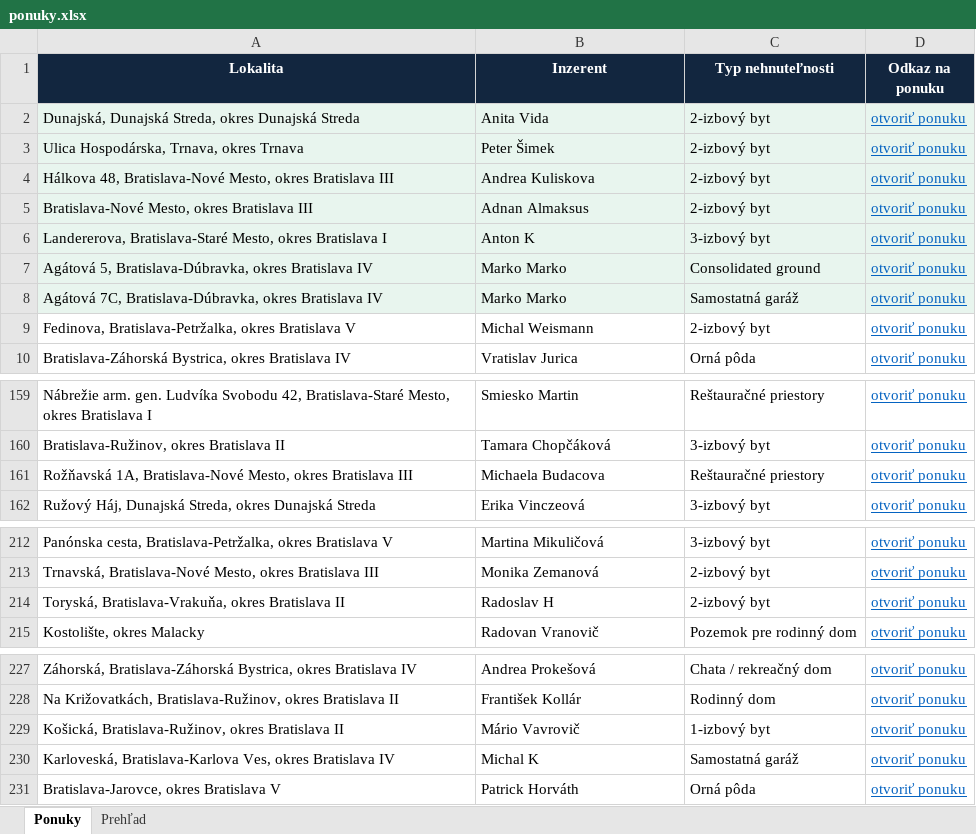
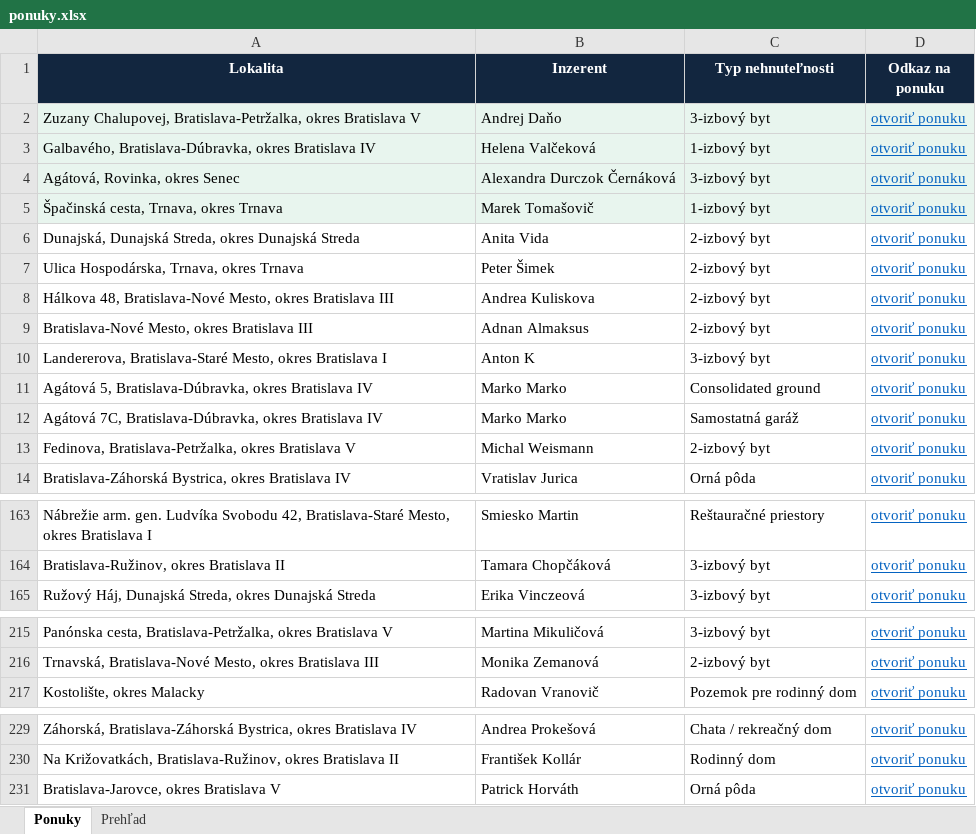
Before and after one commit to mrkubis-nest/nehnutelnosti-scraper, an Excel workbook: public/ponuky.xlsx, sheet Ponuky, drawn as a sheet; only a part is shown, gaps mark what is left out; values as stored, in another font and other column widths than the file's, no borders; removed rows and columns are numbered as before the commit, all else as after; the diff covers the shown part only; the diff names each change by its address in the sheet, - before the commit and + after, or states it on an @@ line.

```diff
--- a/public/ponuky.xlsx (sheet Ponuky)
+++ b/public/ponuky.xlsx (sheet Ponuky)
+row 2: Zuzany Chalupovej, Bratislava-Petržalka, okres Bratislava V | Andrej Daňo | 3-izbový byt | otvoriť ponuku
+row 3: Galbavého, Bratislava-Dúbravka, okres Bratislava IV | Helena Valčeková | 1-izbový byt | otvoriť ponuku
+row 4: Agátová, Rovinka, okres Senec | Alexandra Durczok Černáková | 3-izbový byt | otvoriť ponuku
+row 5: Špačinská cesta, Trnava, okres Trnava | Marek Tomašovič | 1-izbový byt | otvoriť ponuku
-A6:D12 fill: #E8F5EE
+A6:D12 fill: none
-row 161: Rožňavská 1A, Bratislava-Nové Mesto, okres Bratislava III | Michaela Budacova | Reštauračné priestory | otvoriť ponuku
-row 214: Toryská, Bratislava-Vrakuňa, okres Bratislava II | Radoslav H | 2-izbový byt | otvoriť ponuku
-row 229: Košická, Bratislava-Ružinov, okres Bratislava II | Mário Vavrovič | 1-izbový byt | otvoriť ponuku
-row 230: Karloveská, Bratislava-Karlova Ves, okres Bratislava IV | Michal K | Samostatná garáž | otvoriť ponuku
```
Also changed, not shown: 1 added row, 2 removed rows and 1 edited cell elsewhere in this sheet, sheet Prehľad, 2 other files.
